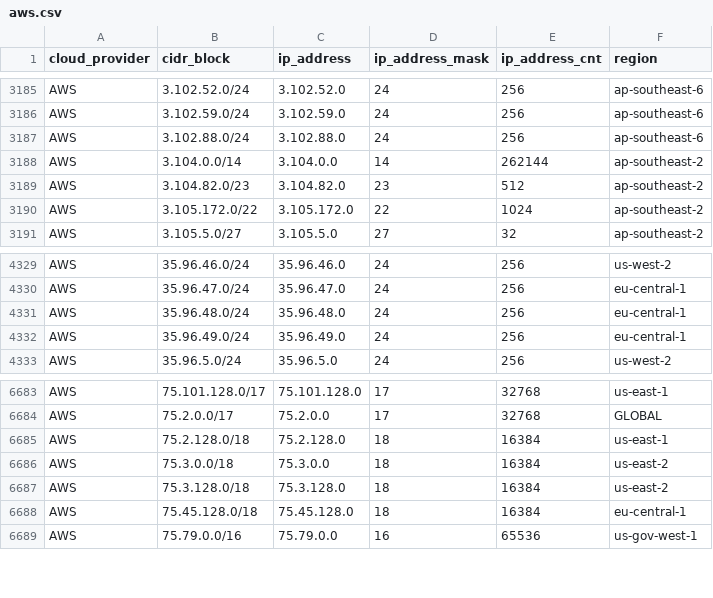
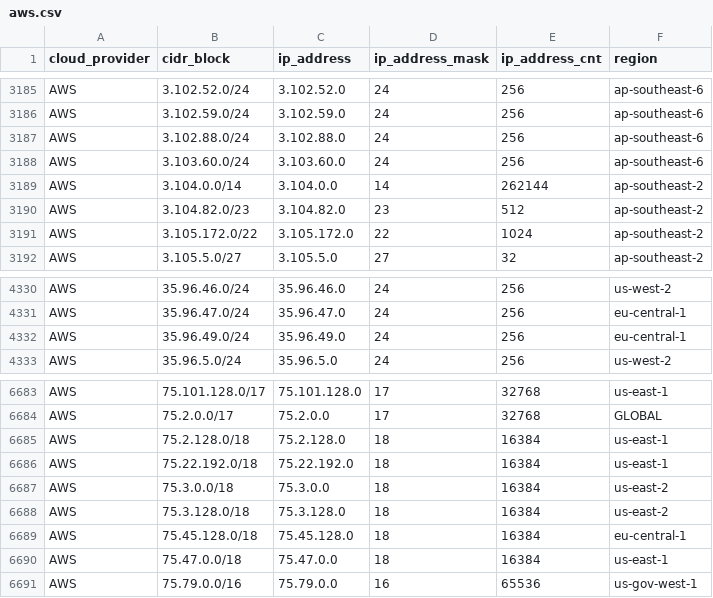
Before and after one commit to tobilg/public-cloud-provider-ip-ranges, a CSV file: data/providers/aws.csv, drawn as a sheet; only a part is shown, gaps mark what is left out; removed rows and columns are numbered as before the commit, all else as after; the diff names each change by its address in the sheet, - before the commit and + after, or states it on an @@ line.

Commit message:
[no ci] Data update on 2025-10-11T04:04:52

```diff
--- a/data/providers/aws.csv
+++ b/data/providers/aws.csv
+row 3188: AWS | 3.103.60.0/24 | 3.103.60.0 | 24 | 256 | ap-southeast-6
-row 4331: AWS | 35.96.48.0/24 | 35.96.48.0 | 24 | 256 | eu-central-1
+row 6686: AWS | 75.22.192.0/18 | 75.22.192.0 | 18 | 16384 | us-east-1
+row 6690: AWS | 75.47.0.0/18 | 75.47.0.0 | 18 | 16384 | us-east-1
```
Also changed, not shown: 6 other files.
